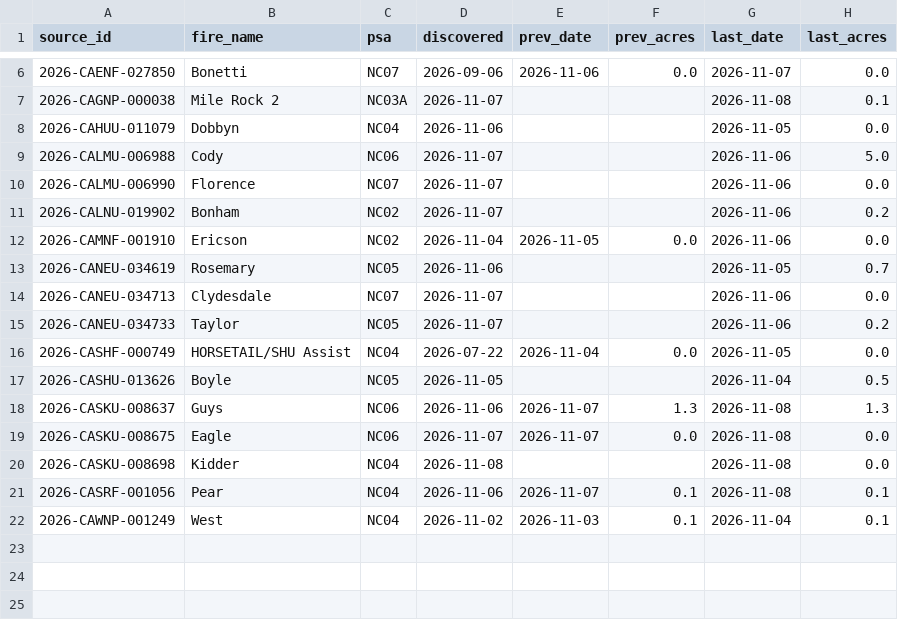
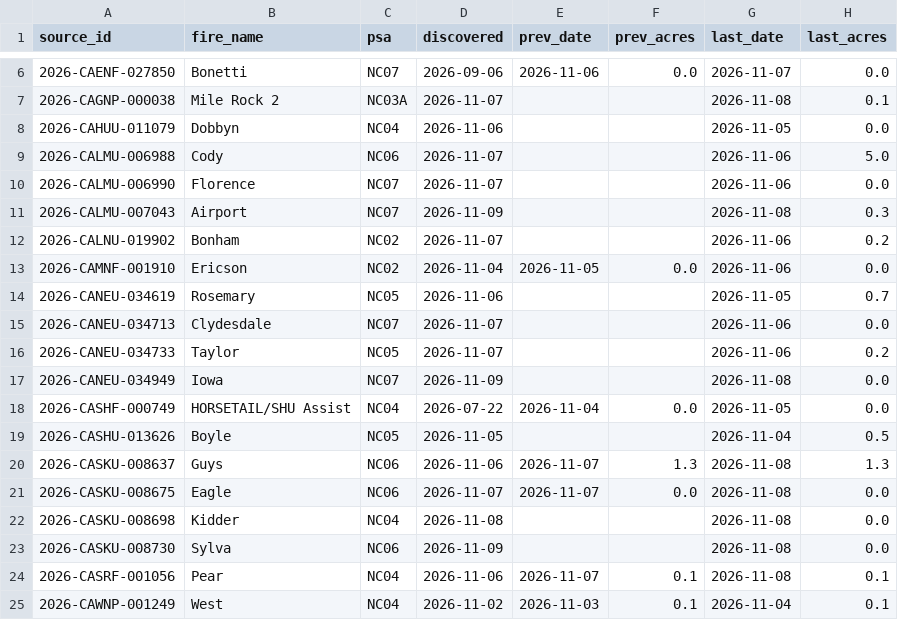
Before and after one commit to SWCCFireWx/fire-7day-national, a CSV file: data/NC/fire_tracking.csv, drawn as a sheet; only a part is shown, gaps mark what is left out; the diff names each change by its address in the sheet, - before the commit and + after, or states it on an @@ line.

```diff
--- a/data/NC/fire_tracking.csv
+++ b/data/NC/fire_tracking.csv
+row 11: 2026-CALMU-007043 | Airport | NC07 | 2026-11-09 |  |  | 2026-11-08 | 0.3
+row 17: 2026-CANEU-034949 | Iowa | NC07 | 2026-11-09 |  |  | 2026-11-08 | 0.0
+row 23: 2026-CASKU-008730 | Sylva | NC06 | 2026-11-09 |  |  | 2026-11-08 | 0.0
```
Also changed, not shown: data/EA/fire_tracking.csv, data/NR/fire_tracking.csv, 10 other files.
